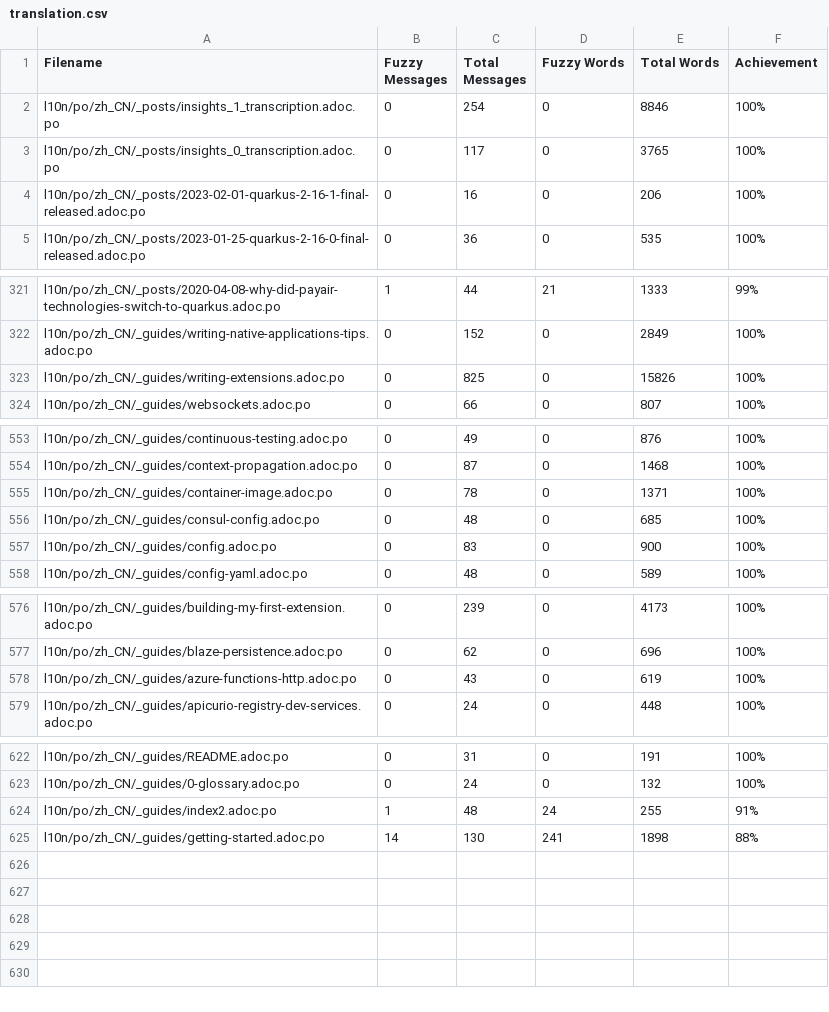
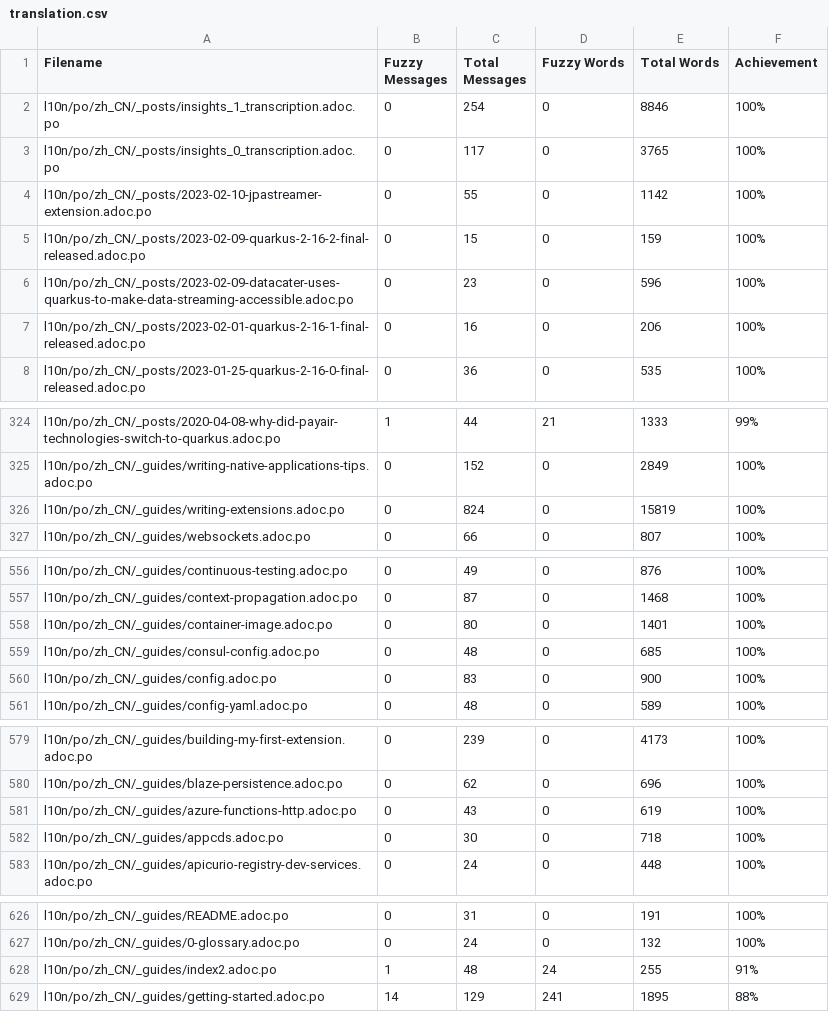
Before and after one commit to giant35/quarkusZH, a CSV file: l10n/stats/translation.csv, drawn as a sheet; only a part is shown, gaps mark what is left out.

Commit message:
Update translation stats

```diff
--- a/l10n/stats/translation.csv
+++ b/l10n/stats/translation.csv
@@ -3,2 +3,5 @@ l10n/po/zh_CN/_posts/insights_1_transcription.adoc.po, 0, 254, 0, 8846 ,100%
 l10n/po/zh_CN/_posts/insights_0_transcription.adoc.po, 0, 117, 0, 3765 ,100%
+l10n/po/zh_CN/_posts/2023-02-10-jpastreamer-extension.adoc.po, 0, 55, 0, 1142 ,100%
+l10n/po/zh_CN/_posts/2023-02-09-quarkus-2-16-2-final-released.adoc.po, 0, 15, 0, 159 ,100%
+l10n/po/zh_CN/_posts/2023-02-09-datacater-uses-quarkus-to-make-data-streaming-accessible.adoc.po, 0, 23, 0, 596 ,100%
 l10n/po/zh_CN/_posts/2023-02-01-quarkus-2-16-1-final-released.adoc.po, 0, 16, 0, 206 ,100%
@@ -322,3 +325,3 @@ l10n/po/zh_CN/_posts/2020-04-08-why-did-payair-technologies-switch-to-quarkus.ad
 l10n/po/zh_CN/_guides/writing-native-applications-tips.adoc.po, 0, 152, 0, 2849 ,100%
-l10n/po/zh_CN/_guides/writing-extensions.adoc.po, 0, 825, 0, 15826 ,100%
+l10n/po/zh_CN/_guides/writing-extensions.adoc.po, 0, 824, 0, 15819 ,100%
 l10n/po/zh_CN/_guides/websockets.adoc.po, 0, 66, 0, 807 ,100%
@@ -554,3 +557,3 @@ l10n/po/zh_CN/_guides/continuous-testing.adoc.po, 0, 49, 0, 876 ,100%
 l10n/po/zh_CN/_guides/context-propagation.adoc.po, 0, 87, 0, 1468 ,100%
-l10n/po/zh_CN/_guides/container-image.adoc.po, 0, 78, 0, 1371 ,100%
+l10n/po/zh_CN/_guides/container-image.adoc.po, 0, 80, 0, 1401 ,100%
 l10n/po/zh_CN/_guides/consul-config.adoc.po, 0, 48, 0, 685 ,100%
@@ -578,2 +581,3 @@ l10n/po/zh_CN/_guides/blaze-persistence.adoc.po, 0, 62, 0, 696 ,100%
 l10n/po/zh_CN/_guides/azure-functions-http.adoc.po, 0, 43, 0, 619 ,100%
+l10n/po/zh_CN/_guides/appcds.adoc.po, 0, 30, 0, 718 ,100%
 l10n/po/zh_CN/_guides/apicurio-registry-dev-services.adoc.po, 0, 24, 0, 448 ,100%
@@ -624,2 +628,2 @@ l10n/po/zh_CN/_guides/0-glossary.adoc.po, 0, 24, 0, 132 ,100%
 l10n/po/zh_CN/_guides/index2.adoc.po, 1, 48, 24, 255 ,91%
-l10n/po/zh_CN/_guides/getting-started.adoc.po, 14, 130, 241, 1898 ,88%
+l10n/po/zh_CN/_guides/getting-started.adoc.po, 14, 129, 241, 1895 ,88%
```
